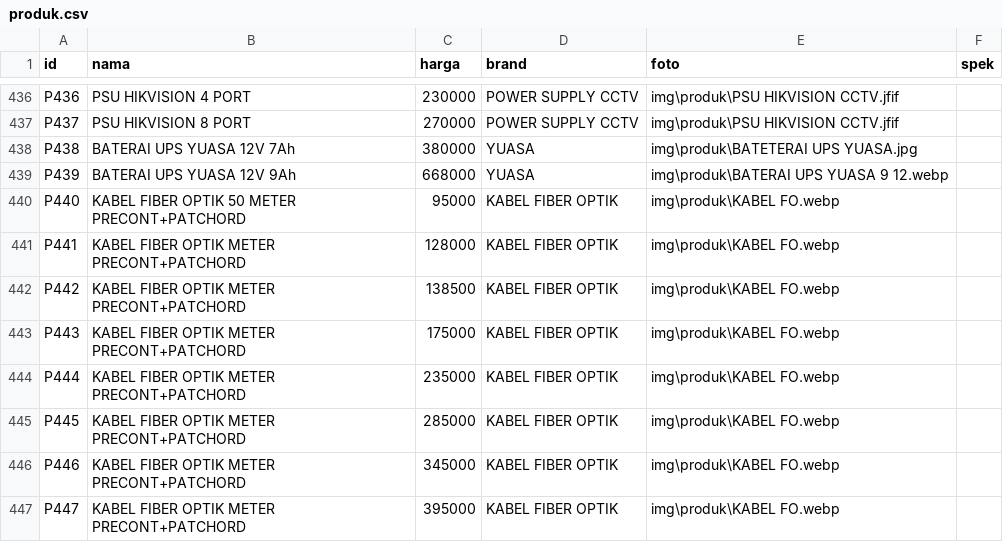
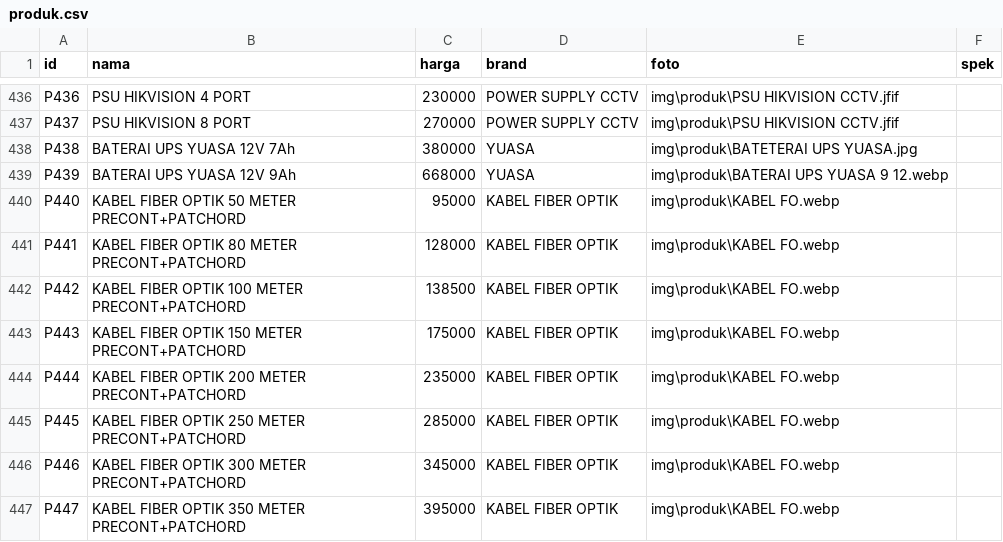
Before and after one commit to fendyfreelancestore/fendyfreelancestore, a CSV file: produk.csv, drawn as a sheet; only a part is shown, gaps mark what is left out.

Commit message:
Add files via upload

```diff
--- a/produk.csv
+++ b/produk.csv
@@ -442,8 +442,8 @@ P439,BATERAI UPS YUASA 12V 9Ah ,668000,YUASA,img\produk\BATERAI UPS YUASA 9 12.w
 P440,KABEL FIBER OPTIK 50 METER PRECONT+PATCHORD,95000,KABEL FIBER OPTIK,img\produk\KABEL FO.webp,
-P441,KABEL FIBER OPTIK  METER PRECONT+PATCHORD,128000,KABEL FIBER OPTIK,img\produk\KABEL FO.webp,
-P442,KABEL FIBER OPTIK  METER PRECONT+PATCHORD,138500,KABEL FIBER OPTIK,img\produk\KABEL FO.webp,
-P443,KABEL FIBER OPTIK  METER PRECONT+PATCHORD,175000,KABEL FIBER OPTIK,img\produk\KABEL FO.webp,
-P444,KABEL FIBER OPTIK  METER PRECONT+PATCHORD,235000,KABEL FIBER OPTIK,img\produk\KABEL FO.webp,
-P445,KABEL FIBER OPTIK  METER PRECONT+PATCHORD,285000,KABEL FIBER OPTIK,img\produk\KABEL FO.webp,
-P446,KABEL FIBER OPTIK  METER PRECONT+PATCHORD,345000,KABEL FIBER OPTIK,img\produk\KABEL FO.webp,
-P447,KABEL FIBER OPTIK  METER PRECONT+PATCHORD,395000,KABEL FIBER OPTIK,img\produk\KABEL FO.webp,
+P441,KABEL FIBER OPTIK 80 METER PRECONT+PATCHORD,128000,KABEL FIBER OPTIK,img\produk\KABEL FO.webp,
+P442,KABEL FIBER OPTIK 100 METER PRECONT+PATCHORD,138500,KABEL FIBER OPTIK,img\produk\KABEL FO.webp,
+P443,KABEL FIBER OPTIK 150 METER PRECONT+PATCHORD,175000,KABEL FIBER OPTIK,img\produk\KABEL FO.webp,
+P444,KABEL FIBER OPTIK 200 METER PRECONT+PATCHORD,235000,KABEL FIBER OPTIK,img\produk\KABEL FO.webp,
+P445,KABEL FIBER OPTIK 250 METER PRECONT+PATCHORD,285000,KABEL FIBER OPTIK,img\produk\KABEL FO.webp,
+P446,KABEL FIBER OPTIK 300 METER PRECONT+PATCHORD,345000,KABEL FIBER OPTIK,img\produk\KABEL FO.webp,
+P447,KABEL FIBER OPTIK 350 METER PRECONT+PATCHORD,395000,KABEL FIBER OPTIK,img\produk\KABEL FO.webp,
```
